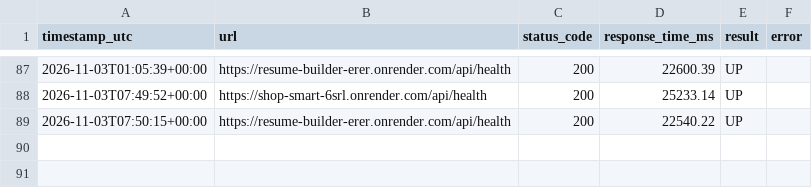
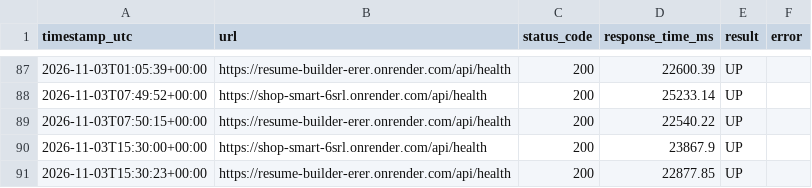
Before and after one commit to visheshrao17/url-monitor-github-pages, a CSV file: history.csv, drawn as a sheet; only a part is shown, gaps mark what is left out; the diff names each change by its address in the sheet, - before the commit and + after, or states it on an @@ line.

```diff
--- a/history.csv
+++ b/history.csv
+row 90: 2026-11-03T15:30:00+00:00 | https://shop-smart-6srl.onrender.com/api/health | 200 | 23867.9 | UP
+row 91: 2026-11-03T15:30:23+00:00 | https://resume-builder-erer.onrender.com/api/health | 200 | 22877.85 | UP
```
